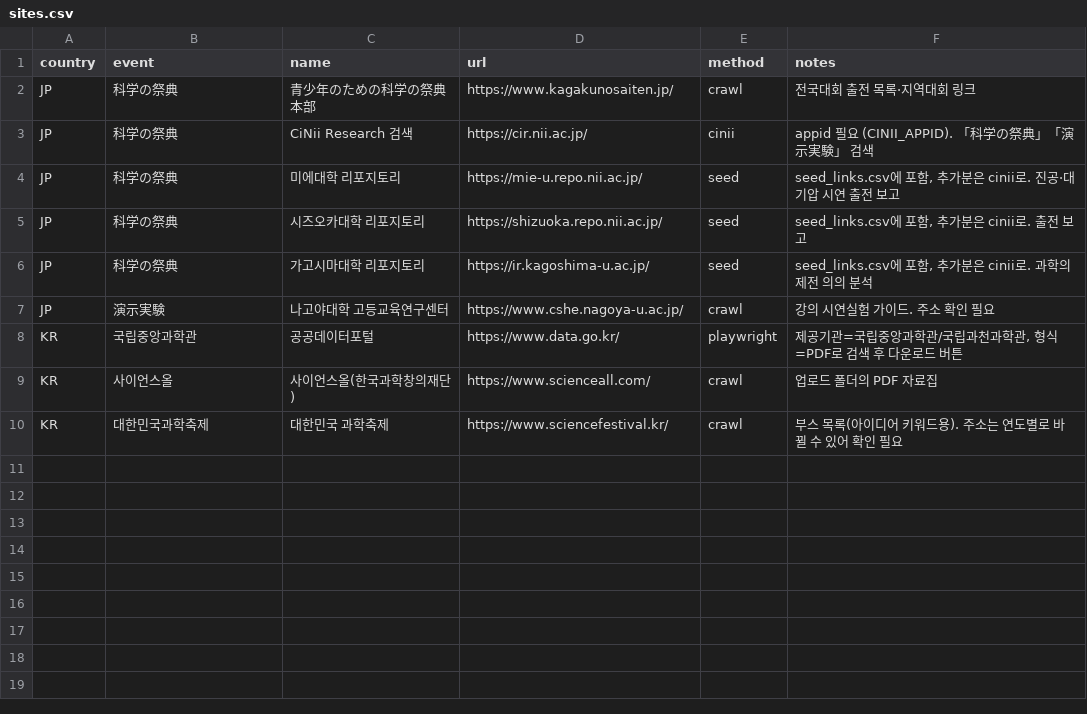
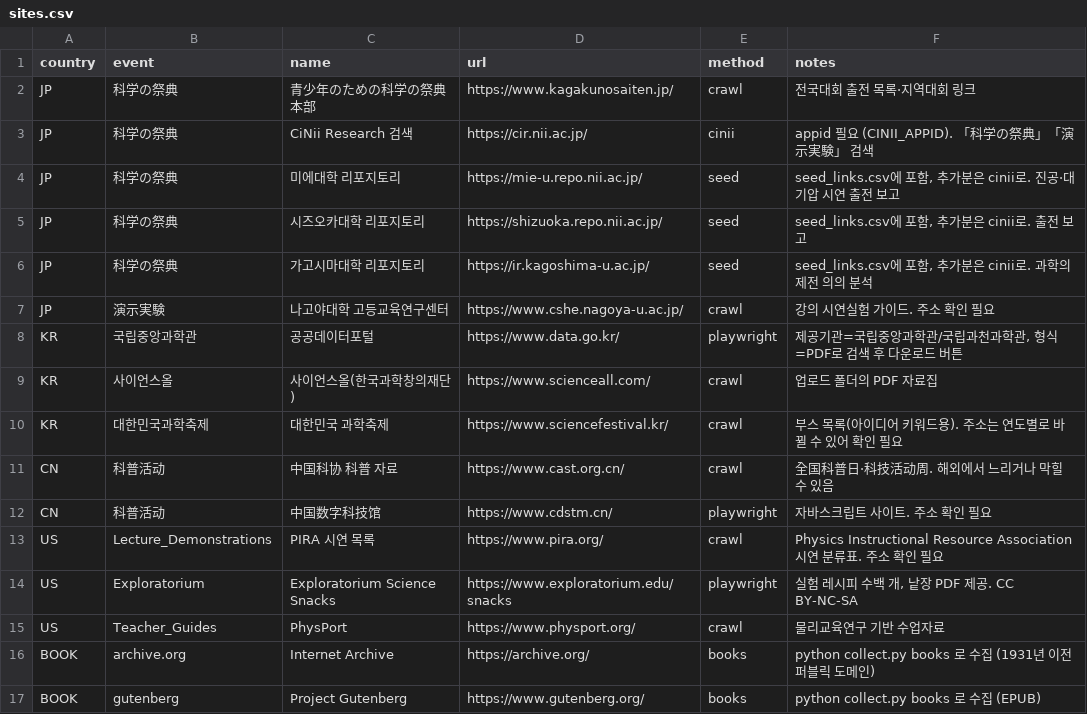
Before and after one commit to hkroh99-code/nono99, a CSV file: science-festival/data/sites.csv, drawn as a sheet.

```diff
--- a/science-festival/data/sites.csv
+++ b/science-festival/data/sites.csv
@@ -10 +10,8 @@ KR,사이언스올,사이언스올(한국과학창의재단),https://www.science
 KR,대한민국과학축제,대한민국 과학축제,https://www.sciencefestival.kr/,crawl,부스 목록(아이디어 키워드용). 주소는 연도별로 바뀔 수 있어 확인 필요
+CN,科普活动,中国科协 科普 자료,https://www.cast.org.cn/,crawl,"全国科普日·科技活动周. 해외에서 느리거나 막힐 수 있음"
+CN,科普活动,中国数字科技馆,https://www.cdstm.cn/,playwright,"자바스크립트 사이트. 주소 확인 필요"
+US,Lecture_Demonstrations,PIRA 시연 목록,https://www.pira.org/,crawl,"Physics Instructional Resource Association 시연 분류표. 주소 확인 필요"
+US,Exploratorium,Exploratorium Science Snacks,https://www.exploratorium.edu/snacks,playwright,"실험 레시피 수백 개, 낱장 PDF 제공. CC BY-NC-SA"
+US,Teacher_Guides,PhysPort,https://www.physport.org/,crawl,물리교육연구 기반 수업자료
+BOOK,archive.org,Internet Archive,https://archive.org/,books,"python collect.py books 로 수집 (1931년 이전 퍼블릭 도메인)"
+BOOK,gutenberg,Project Gutenberg,https://www.gutenberg.org/,books,"python collect.py books 로 수집 (EPUB)"
```
Also changed, not shown: 3 other files.
